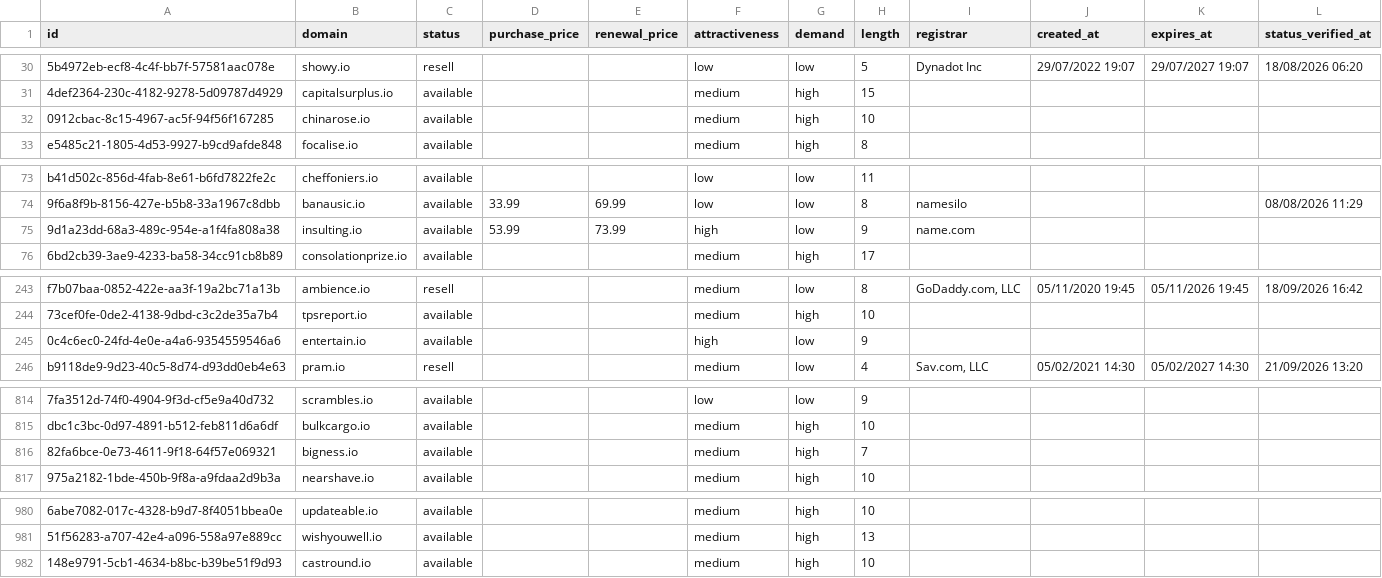
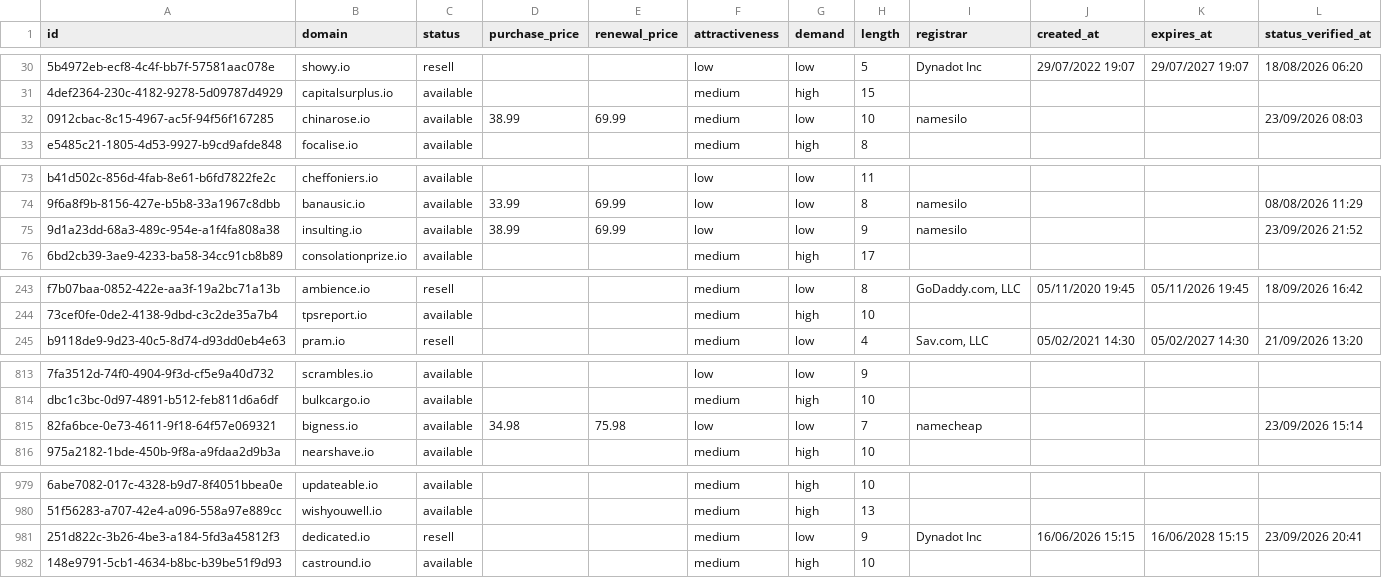
Before and after one commit to UniqueDomains/io-oneword-domains, a CSV file: io.csv, drawn as a sheet; only a part is shown, gaps mark what is left out; removed rows and columns are numbered as before the commit, all else as after; the diff covers the shown part only; the diff names each change by its address in the sheet, - before the commit and + after, or states it on an @@ line.

Commit message:
Domains update

```diff
--- a/io.csv
+++ b/io.csv
-D32 (purchase_price): (empty)
+D32 (purchase_price): 38.99
-E32 (renewal_price): (empty)
+E32 (renewal_price): 69.99
-G32 (demand): high
+G32 (demand): low
-I32 (registrar): (empty)
+I32 (registrar): namesilo
-L32 (status_verified_at): (empty)
+L32 (status_verified_at): 23/09/2026 08:03
-D75 (purchase_price): 53.99
+D75 (purchase_price): 38.99
-E75 (renewal_price): 73.99
+E75 (renewal_price): 69.99
-F75 (attractiveness): high
+F75 (attractiveness): low
-I75 (registrar): name.com
+I75 (registrar): namesilo
-L75 (status_verified_at): (empty)
+L75 (status_verified_at): 23/09/2026 21:52
-row 245: 0c4c6ec0-24fd-4e0e-a4a6-9354559546a6 | entertain.io | available |  |  | high | low | 9
-D815 (purchase_price): (empty)
+D815 (purchase_price): 34.98
-E815 (renewal_price): (empty)
+E815 (renewal_price): 75.98
-F815 (attractiveness): medium
+F815 (attractiveness): low
-G815 (demand): high
+G815 (demand): low
-I815 (registrar): (empty)
+I815 (registrar): namecheap
-L815 (status_verified_at): (empty)
+L815 (status_verified_at): 23/09/2026 15:14
+row 981: 251d822c-3b26-4be3-a184-5fd3a45812f3 | dedicated.io | resell |  |  | medium | low | 9 | Dynadot Inc | 16/06/2026 15:15 | 16/06/2028 15:15 | 23/09/2026 20:41
```
Also changed, not shown: 7 edited cells elsewhere in this file, 4 other files.
